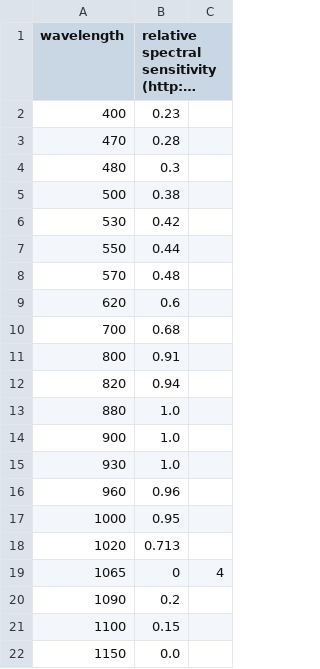
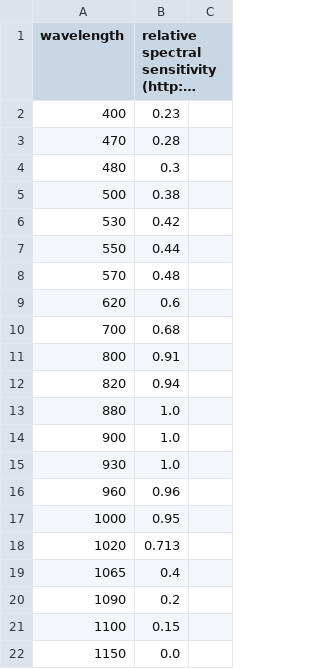
Before and after one commit to addrummond/lightmeter, a CSV file: firmware/tables/vemd2503x01_spectral_sensitivity.csv, drawn as a sheet; long unchanged cells end in …; the diff names each change by its address in the sheet, - before the commit and + after, or states it on an @@ line.

Commit message:
Minor fix to tables/vemd2503x01_spectral_sensitivity.csv

```diff
--- a/firmware/tables/vemd2503x01_spectral_sensitivity.csv
+++ b/firmware/tables/vemd2503x01_spectral_sensitivity.csv
-B19: 0
+B19: 0.4
-C19: 4
+C19: (empty)
```
